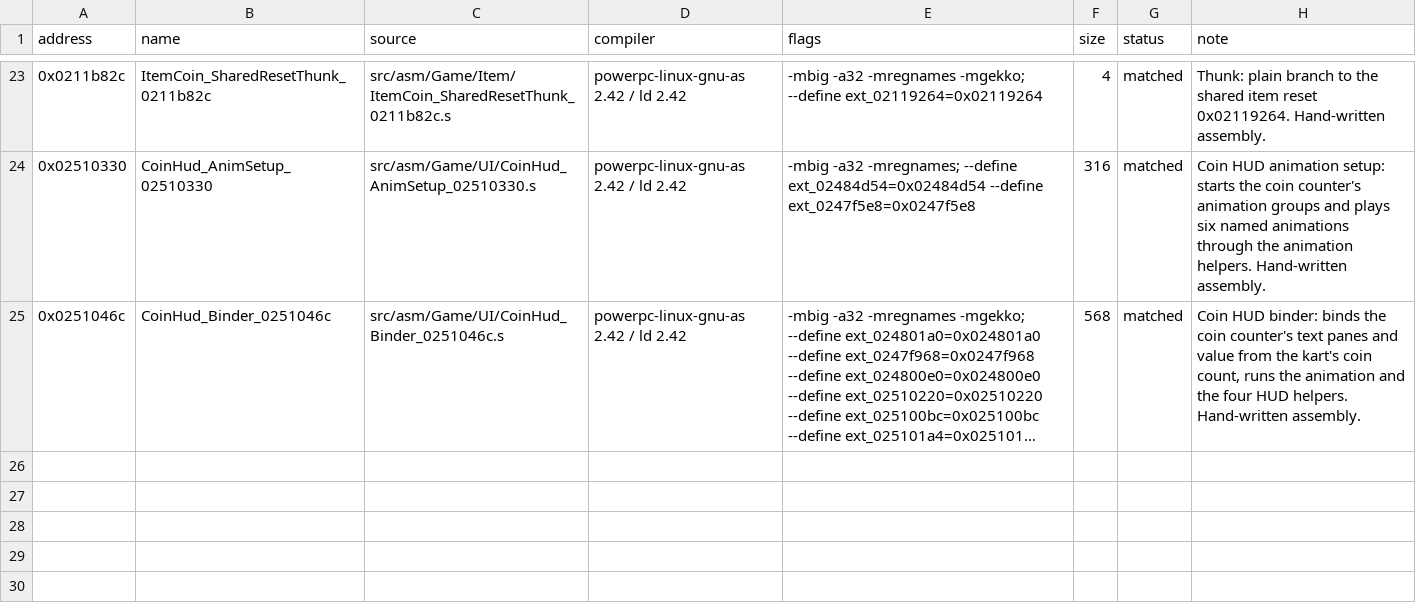
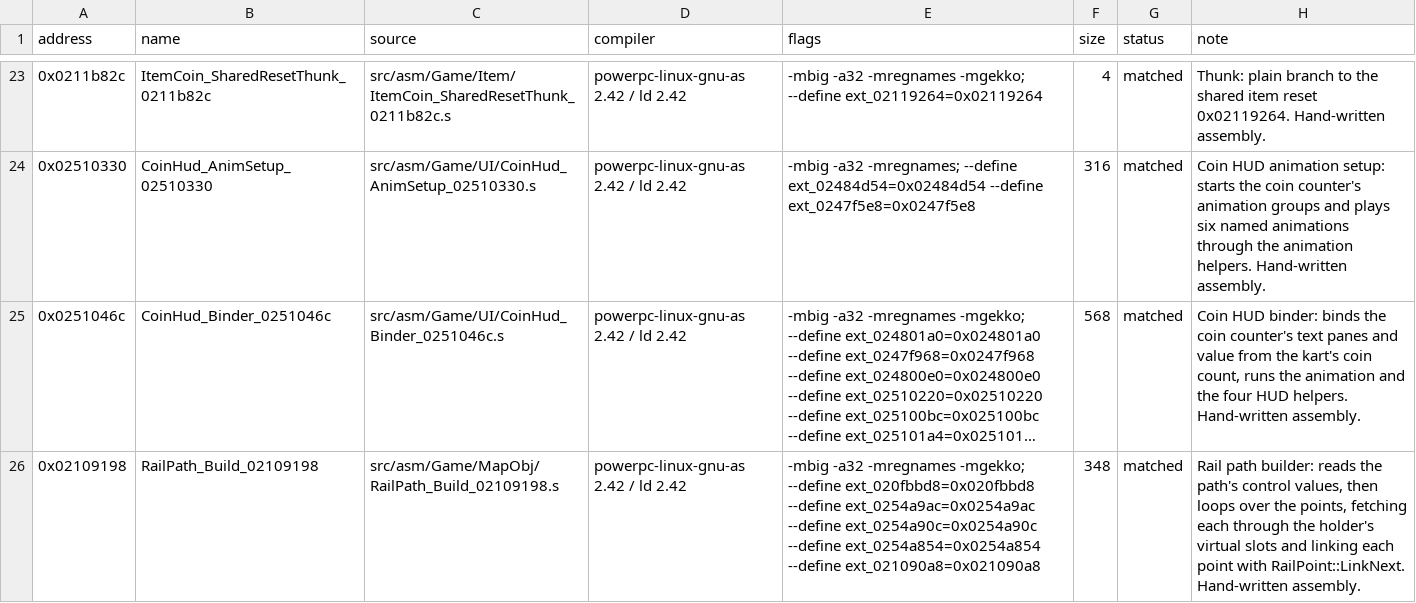
Before and after one commit to popdoo323-pop/MKioskDecomp, a CSV file: symbols/matches.csv, drawn as a sheet; only a part is shown, gaps mark what is left out; long unchanged cells end in …; the diff names each change by its address in the sheet, - before the commit and + after, or states it on an @@ line.

Commit message:
Match rail path builder (0x02109198) in assembly

```diff
--- a/symbols/matches.csv
+++ b/symbols/matches.csv
+row 26: 0x02109198 | RailPath_Build_02109198 | src/asm/Game/MapObj/RailPath_Build_02109198.s | powerpc-linux-gnu-as 2.42 / ld 2.42 | -mbig -a32 -mregnames -mgekko; --define ext_020fbbd8=0x020fbbd8 --define ext_0254a9ac=0x0254a9ac --define ext_0254a90c=0x0254a90c --define ext_0254a854=0x0254a854 --define ext_021090a8=0x021090a8 | 348 | matched | Rail path builder: reads the path's control values, then loops over the points, fetching each through the holder's virtual slots and linking each point with RailPoint::LinkNext. Hand-written assembly.
```
Also changed, not shown: symbols/function_status.csv, 5 other files.
